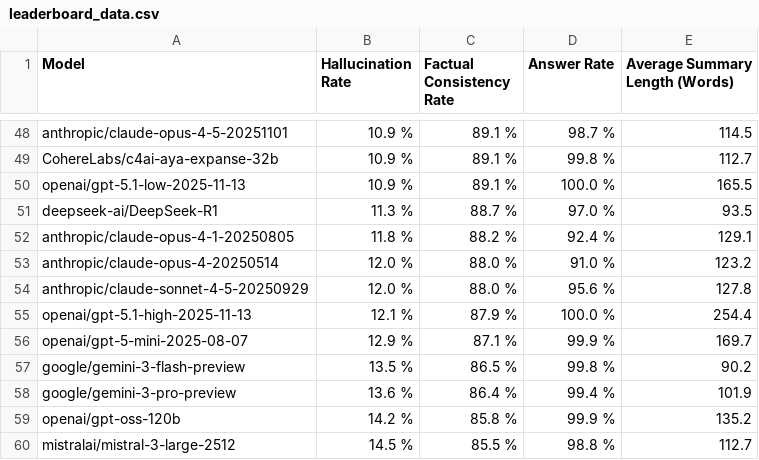
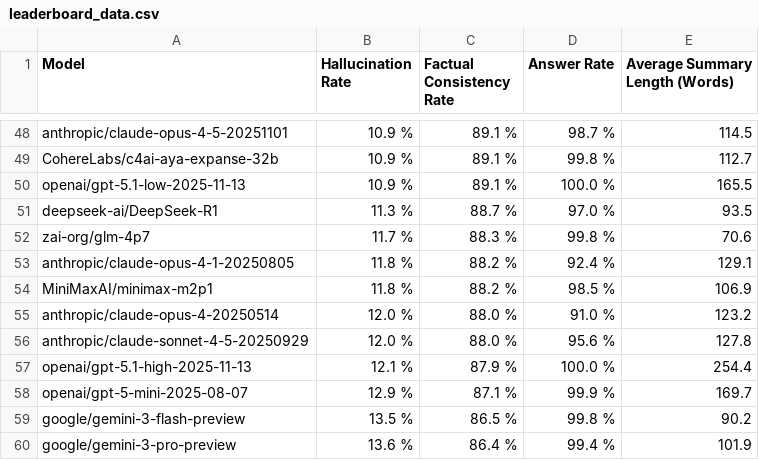
Before and after one commit to kcalhoon/vectara-leaderboard-git, a CSV file: leaderboard_data.csv, drawn as a sheet; only a part is shown, gaps mark what is left out; the shorter side is filled out with more unchanged rows.

```diff
--- a/leaderboard_data.csv
+++ b/leaderboard_data.csv
@@ -51,3 +51,5 @@ openai/gpt-5.1-low-2025-11-13,10.9 %,89.1 %,100.0 %,165.5
 deepseek-ai/DeepSeek-R1,11.3 %,88.7 %,97.0 %,93.5
+zai-org/glm-4p7,11.7 %,88.3 %,99.8 %,70.6
 anthropic/claude-opus-4-1-20250805,11.8 %,88.2 %,92.4 %,129.1
+MiniMaxAI/minimax-m2p1,11.8 %,88.2 %,98.5 %,106.9
 anthropic/claude-opus-4-20250514,12.0 %,88.0 %,91.0 %,123.2
```
